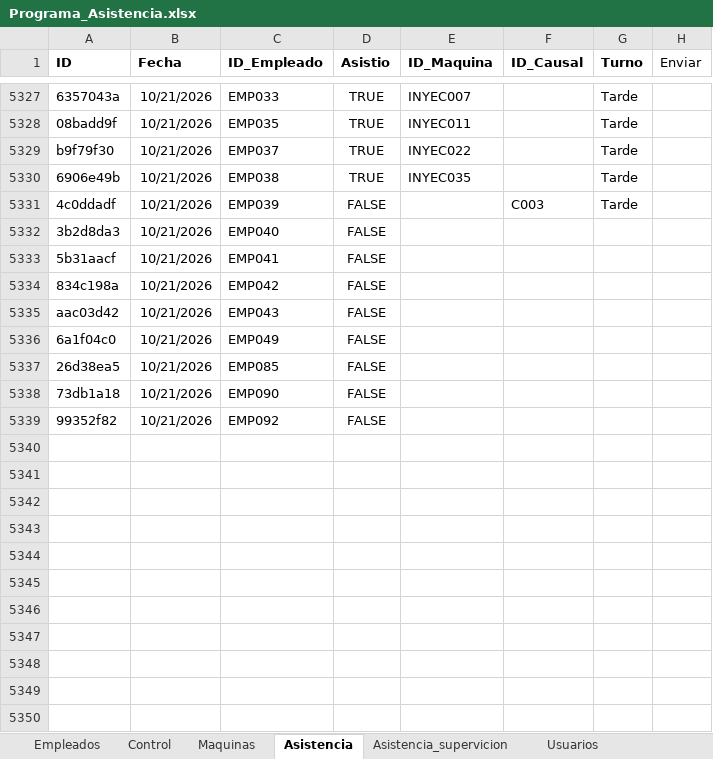
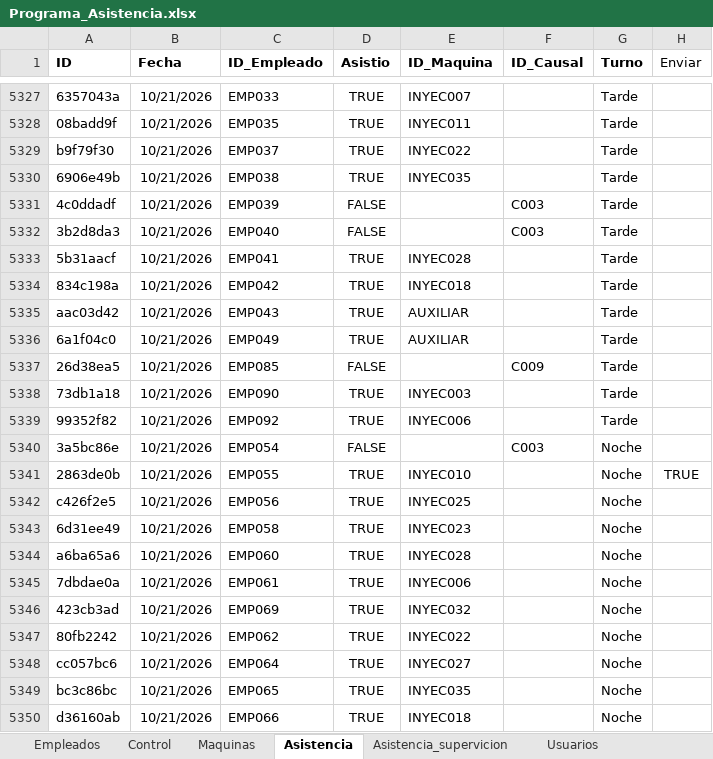
Before and after one commit to KevinQuimbayo/dashboard-merciko-data, an Excel workbook: Programa_Asistencia.xlsx, sheet Asistencia, drawn as a sheet; only a part is shown, gaps mark what is left out; values as stored, in another font and other column widths than the file's, no borders; table styles not drawn; the diff covers the shown part only; the diff names each change by its address in the sheet, - before the commit and + after, or states it on an @@ line.

Commit message:
Sync - 2026-10-22 08:53

```diff
--- a/Programa_Asistencia.xlsx (sheet Asistencia)
+++ b/Programa_Asistencia.xlsx (sheet Asistencia)
-F5332 (ID_Causal): (empty)
+F5332 (ID_Causal): C003
-G5332:G5339 (Turno): (empty)
+G5332:G5339 (Turno): Tarde
-D5333:D5336 (Asistio): FALSE
+D5333:D5336 (Asistio): TRUE
-E5333 (ID_Maquina): (empty)
+E5333 (ID_Maquina): INYEC028
-E5334 (ID_Maquina): (empty)
+E5334 (ID_Maquina): INYEC018
-E5335:E5336 (ID_Maquina): (empty)
+E5335:E5336 (ID_Maquina): AUXILIAR
-F5337 (ID_Causal): (empty)
+F5337 (ID_Causal): C009
-D5338:D5339 (Asistio): FALSE
+D5338:D5339 (Asistio): TRUE
-E5338 (ID_Maquina): (empty)
+E5338 (ID_Maquina): INYEC003
-E5339 (ID_Maquina): (empty)
+E5339 (ID_Maquina): INYEC006
+row 5340: 3a5bc86e | 10/21/2026 | EMP054 | FALSE |  | C003 | Noche
+row 5341: 2863de0b | 10/21/2026 | EMP055 | TRUE | INYEC010 |  | Noche | TRUE
+row 5342: c426f2e5 | 10/21/2026 | EMP056 | TRUE | INYEC025 |  | Noche
+row 5343: 6d31ee49 | 10/21/2026 | EMP058 | TRUE | INYEC023 |  | Noche
+row 5344: a6ba65a6 | 10/21/2026 | EMP060 | TRUE | INYEC028 |  | Noche
+row 5345: 7dbdae0a | 10/21/2026 | EMP061 | TRUE | INYEC006 |  | Noche
+row 5346: 423cb3ad | 10/21/2026 | EMP069 | TRUE | INYEC032 |  | Noche
+row 5347: 80fb2242 | 10/21/2026 | EMP062 | TRUE | INYEC022 |  | Noche
+row 5348: cc057bc6 | 10/21/2026 | EMP064 | TRUE | INYEC027 |  | Noche
+row 5349: bc3c86bc | 10/21/2026 | EMP065 | TRUE | INYEC035 |  | Noche
+row 5350: d36160ab | 10/21/2026 | EMP066 | TRUE | INYEC018 |  | Noche
```
Also changed, not shown: 21 added rows and 1 edited cell elsewhere in this sheet, sheet Control.
